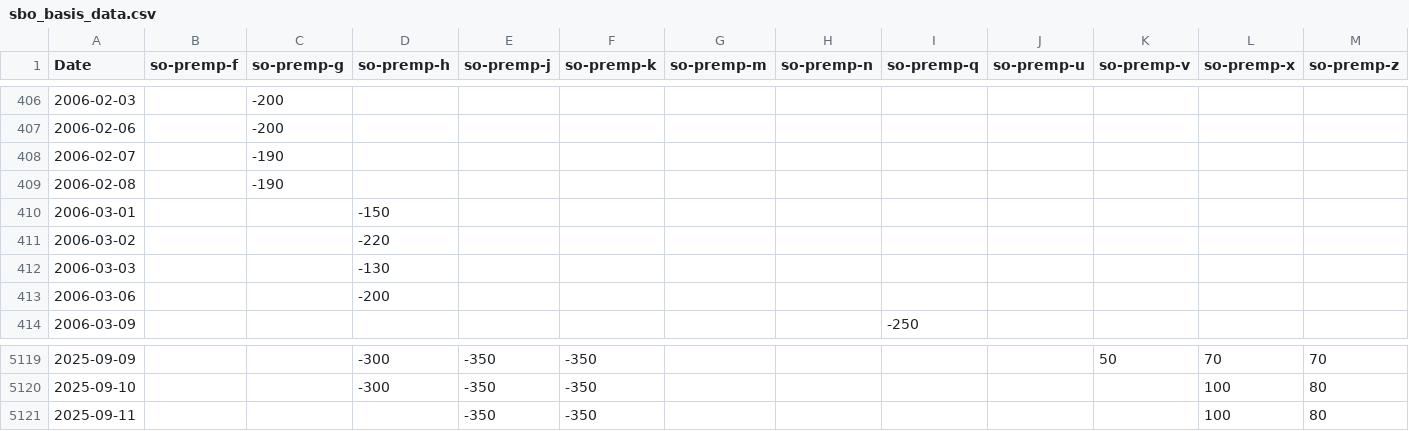
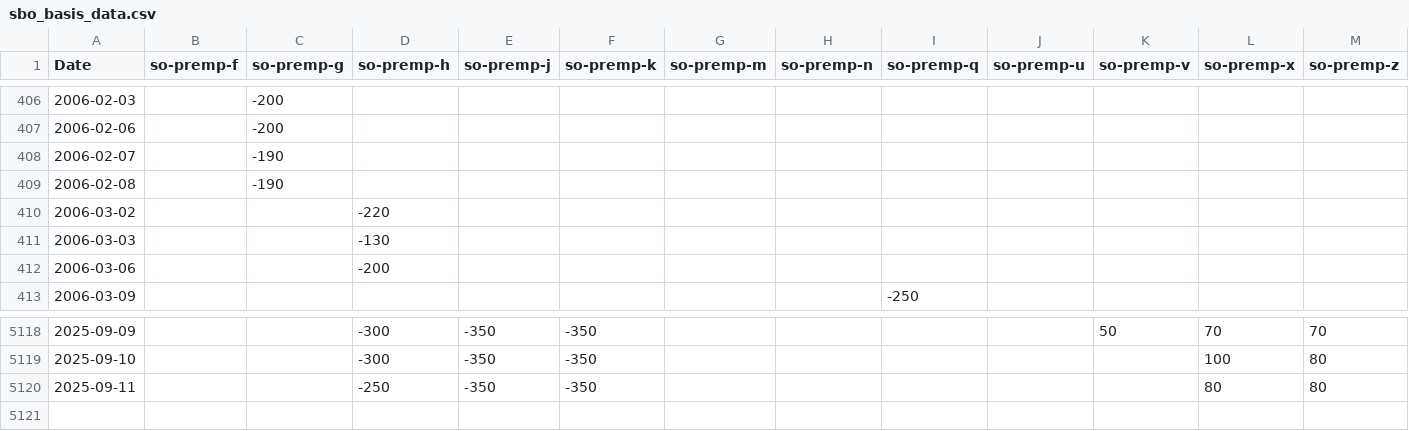
Before and after one commit to rossi-diego/market-monitor, a CSV file: data/sbo_basis_data.csv, drawn as a sheet; only a part is shown, gaps mark what is left out.

Commit message:
date update

```diff
--- a/data/sbo_basis_data.csv
+++ b/data/sbo_basis_data.csv
@@ -409,3 +409,2 @@ Date,so-premp-f,so-premp-g,so-premp-h,so-premp-j,so-premp-k,so-premp-m,so-premp-
 2006-02-08,,-190,,,,,,,,,,
-2006-03-01,,,-150,,,,,,,,,
 2006-03-02,,,-220,,,,,,,,,
@@ -5120,2 +5119,2 @@ Date,so-premp-f,so-premp-g,so-premp-h,so-premp-j,so-premp-k,so-premp-m,so-premp-
 2025-09-10,,,-300,-350,-350,,,,,,100,80
-2025-09-11,,,,-350,-350,,,,,,100,80
+2025-09-11,,,-250,-350,-350,,,,,,80,80
```
Also changed, not shown: data/commodities_data.csv.
